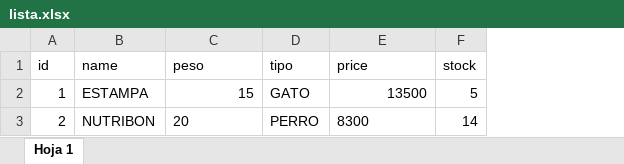
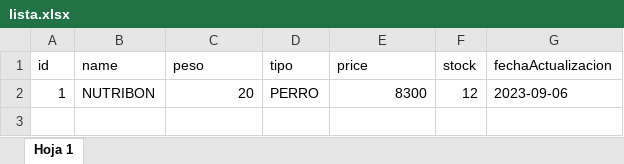
Before and after one commit to FrancoXBL/Gestion-PetShop, an Excel workbook: lista.xlsx, sheet Hoja 1, drawn as a sheet; values as stored, in another font and other column widths than the file's, no borders; removed rows and columns are numbered as before the commit, all else as after; the diff names each change by its address in the sheet, - before the commit and + after, or states it on an @@ line.

```diff
--- a/lista.xlsx (sheet Hoja 1)
+++ b/lista.xlsx (sheet Hoja 1)
+column G (fechaActualizacion), row 2: 2023-09-06
-row 2: 1 | ESTAMPA | 15 | GATO | 13500 | 5
-A2 (id): 2
+A2 (id): 1
-C2 alignment: left
+C2 alignment: right
-E2 alignment: left
+E2 alignment: right
-F2 (stock): 14
+F2 (stock): 12
```
Also changed, not shown: clientes.xlsx, 14 other files.
